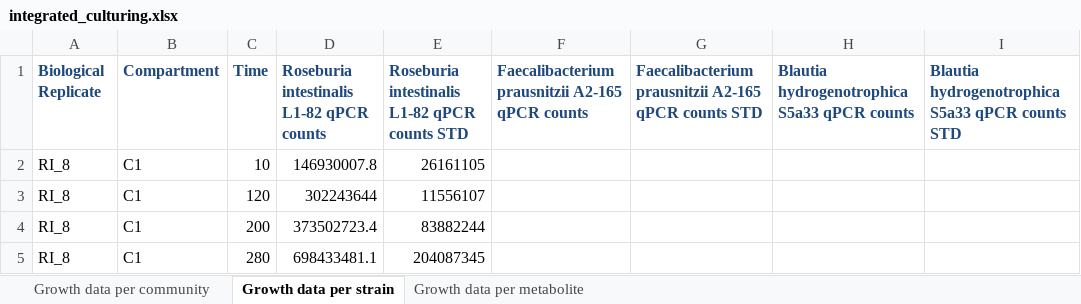
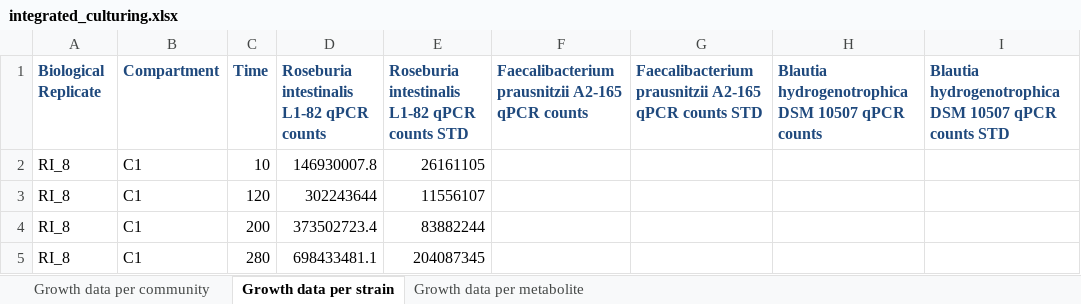
Before and after one commit to AndrewRadev/bacterial_growth, an Excel workbook: scripts/bootstrap/measurement_data/integrated_culturing.xlsx, sheet Growth data per strain, drawn as a sheet; only a part is shown; values as stored, in another font and other column widths than the file's, no borders; the diff names each change by its address in the sheet, - before the commit and + after, or states it on an @@ line.

Commit message:
Specify bacterial strains in studies S1, S2, S4

```diff
--- a/scripts/bootstrap/measurement_data/integrated_culturing.xlsx (sheet Growth data per strain)
+++ b/scripts/bootstrap/measurement_data/integrated_culturing.xlsx (sheet Growth data per strain)
-H1: Blautia hydrogenotrophica S5a33 qPCR counts
+H1: Blautia hydrogenotrophica DSM 10507 qPCR counts
-I1: Blautia hydrogenotrophica S5a33 qPCR counts…
+I1: Blautia hydrogenotrophica DSM 10507 qPCR counts…
```
Also changed, not shown: scripts/bootstrap/measurement_data/starvation_responses.xlsx, 5 other files.
